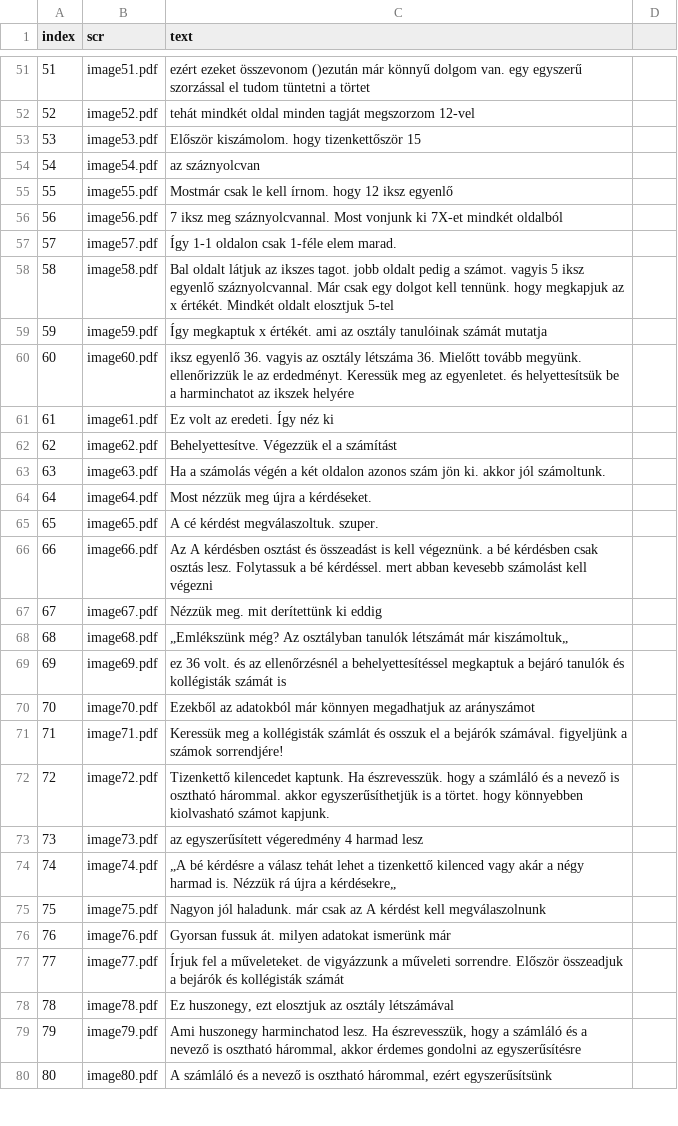
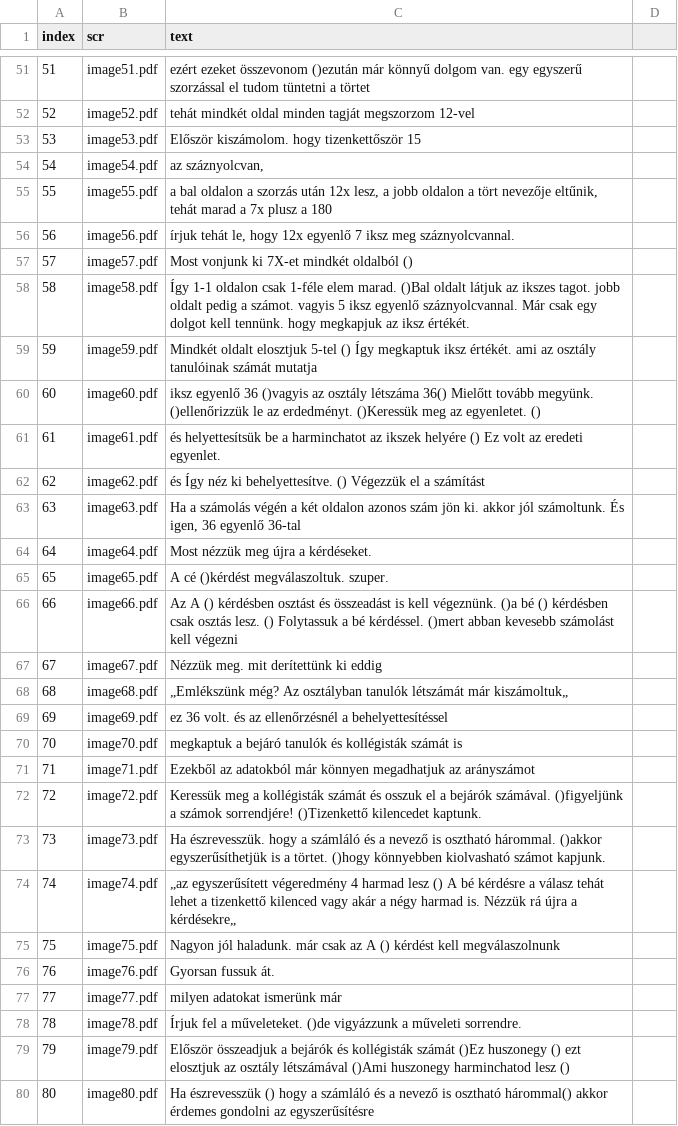
Before and after one commit to hajnuska/presentation-math1, a CSV file: data.csv, drawn as a sheet; only a part is shown, gaps mark what is left out; the diff covers the shown part only.

Commit message:
Update data.csv

```diff
--- a/data.csv
+++ b/data.csv
@@ -54,28 +54,28 @@ index,scr,text
 53,image53.pdf,"Először kiszámolom. hogy tizenkettőször 15"
-54,image54.pdf," az száznyolcvan"
-55,image55.pdf,"Mostmár csak le kell írnom. hogy 12 iksz egyenlő"
-56,image56.pdf,"7 iksz meg száznyolcvannal. Most vonjunk ki 7X-et mindkét oldalból"
-57,image57.pdf,"Így 1-1 oldalon csak 1-féle elem marad."
-58,image58.pdf,"Bal oldalt látjuk az ikszes tagot. jobb oldalt pedig a számot. vagyis 5 iksz egyenlő száznyolcvannal. Már csak egy dolgot kell tennünk. hogy megkapjuk az x értékét. Mindkét oldalt elosztjuk 5-tel"
-59,image59.pdf,"Így megkaptuk x értékét. ami az osztály tanulóinak számát mutatja"
-60,image60.pdf,"iksz egyenlő 36. vagyis az osztály létszáma 36. Mielőtt tovább megyünk. ellenőrizzük le az erdedményt. Keressük meg az egyenletet. és helyettesítsük be a harminchatot az ikszek helyére"
-61,image61.pdf,"Ez volt az eredeti. Így néz ki"
-62,image62.pdf,"Behelyettesítve. Végezzük el a számítást"
-63,image63.pdf,"Ha a számolás végén a két oldalon azonos szám jön ki. akkor jól számoltunk."
+54,image54.pdf," az száznyolcvan, "
+55,image55.pdf,"a bal oldalon a szorzás után 12x lesz, a jobb oldalon a tört nevezője eltűnik, tehát marad a 7x plusz a 180"
+56,image56.pdf,"írjuk tehát le, hogy 12x egyenlő 7 iksz meg száznyolcvannal. "
+57,image57.pdf,"Most vonjunk ki 7X-et mindkét oldalból () "
+58,image58.pdf,"Így 1-1 oldalon csak 1-féle elem marad. ()Bal oldalt látjuk az ikszes tagot. jobb oldalt pedig a számot. vagyis 5 iksz egyenlő száznyolcvannal. Már csak egy dolgot kell tennünk. hogy megkapjuk az iksz értékét."
+59,image59.pdf," Mindkét oldalt elosztjuk 5-tel () Így megkaptuk iksz értékét. ami az osztály tanulóinak számát mutatja"
+60,image60.pdf,"iksz egyenlő 36 ()vagyis az osztály létszáma 36() Mielőtt tovább megyünk. ()ellenőrizzük le az erdedményt. ()Keressük meg az egyenletet. ()"
+61,image61.pdf,"és helyettesítsük be a harminchatot az ikszek helyére () Ez volt az eredeti egyenlet. "
+62,image62.pdf,"és Így néz ki behelyettesítve. () Végezzük el a számítást"
+63,image63.pdf,"Ha a számolás végén a két oldalon azonos szám jön ki. akkor jól számoltunk. És igen, 36 egyenlő 36-tal"
 64,image64.pdf,Most nézzük meg újra a kérdéseket.
-65,image65.pdf,"A cé kérdést megválaszoltuk. szuper."
-66,image66.pdf,"Az A kérdésben osztást és összeadást is kell végeznünk. a bé kérdésben csak osztás lesz. Folytassuk a bé kérdéssel. mert abban kevesebb számolást kell végezni"
+65,image65.pdf,"A cé ()kérdést megválaszoltuk. szuper."
+66,image66.pdf,"Az A () kérdésben osztást és összeadást is kell végeznünk. ()a bé () kérdésben csak osztás lesz. () Folytassuk a bé kérdéssel. ()mert abban kevesebb számolást kell végezni"
 67,image67.pdf,"Nézzük meg. mit derítettünk ki eddig"
 68,image68.pdf,„Emlékszünk még? Az osztályban tanulók létszámát már kiszámoltuk„
-69,image69.pdf,"ez 36 volt. és az ellenőrzésnél a behelyettesítéssel megkaptuk a bejáró tanulók és kollégisták számát is"
-70,image70.pdf,"Ezekből az adatokból már könnyen megadhatjuk az arányszámot"
-71,image71.pdf,"Keressük meg a kollégisták számlát és osszuk el a bejárók számával. figyeljünk a számok sorrendjére!"
-72,image72.pdf,"Tizenkettő kilencedet kaptunk. Ha észrevesszük. hogy a számláló és a nevező is osztható hárommal. akkor egyszerűsíthetjük is a törtet. hogy könnyebben kiolvasható számot kapjunk."
-73,image73.pdf,"az egyszerűsített végeredmény 4 harmad lesz"
-74,image74.pdf,„A bé kérdésre a válasz tehát lehet a tizenkettő kilenced vagy akár a négy harmad is. Nézzük rá újra a kérdésekre„
-75,image75.pdf,"Nagyon jól haladunk. már csak az A kérdést kell megválaszolnunk"
-76,image76.pdf,"Gyorsan fussuk át. milyen adatokat ismerünk már"
-77,image77.pdf,"Írjuk fel a műveleteket. de vigyázzunk a műveleti sorrendre. Először összeadjuk a bejárók és kollégisták számát"
-78,image78.pdf,"Ez huszonegy, ezt elosztjuk az osztály létszámával"
-79,image79.pdf,"Ami huszonegy harminchatod lesz. Ha észrevesszük, hogy a számláló és a nevező is osztható hárommal, akkor érdemes gondolni az egyszerűsítésre"
-80,image80.pdf,"A számláló és a nevező is osztható hárommal, ezért egyszerűsítsünk"
+69,image69.pdf,"ez 36 volt. és az ellenőrzésnél a behelyettesítéssel "
+70,image70.pdf,"megkaptuk a bejáró tanulók és kollégisták számát is "
+71,image71.pdf,"Ezekből az adatokból már könnyen megadhatjuk az arányszámot"
+72,image72.pdf,"Keressük meg a kollégisták számát és osszuk el a bejárók számával. ()figyeljünk a számok sorrendjére! ()Tizenkettő kilencedet kaptunk. "
+73,image73.pdf,"Ha észrevesszük. hogy a számláló és a nevező is osztható hárommal. ()akkor egyszerűsíthetjük is a törtet. ()hogy könnyebben kiolvasható számot kapjunk."
+74,image74.pdf,„az egyszerűsített végeredmény 4 harmad lesz () A bé kérdésre a válasz tehát lehet a tizenkettő kilenced vagy akár a négy harmad is. Nézzük rá újra a kérdésekre„
+75,image75.pdf,"Nagyon jól haladunk. már csak az A () kérdést kell megválaszolnunk"
+76,image76.pdf,"Gyorsan fussuk át. "
+77,image77.pdf,"milyen adatokat ismerünk már "
+78,image78.pdf,"Írjuk fel a műveleteket. ()de vigyázzunk a műveleti sorrendre. "
+79,image79.pdf,"Először összeadjuk a bejárók és kollégisták számát ()Ez huszonegy () ezt elosztjuk az osztály létszámával ()Ami huszonegy harminchatod lesz () "
+80,image80.pdf,"Ha észrevesszük () hogy a számláló és a nevező is osztható hárommal() akkor érdemes gondolni az egyszerűsítésre"
```
Also changed, not shown: 3 edited cells elsewhere in this file.
